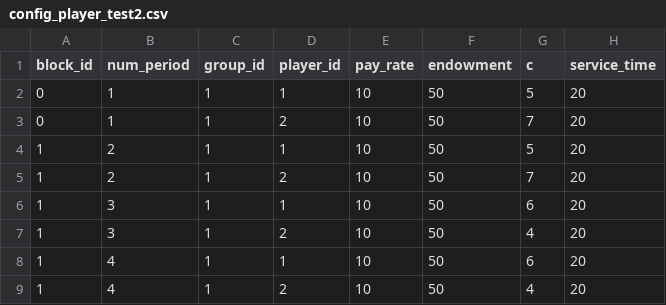
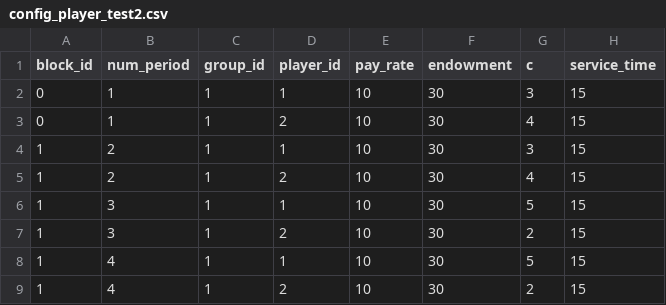
Before and after one commit to elip12/Lines_Queueing, a CSV file: configs/config_player_test2.csv, drawn as a sheet.

```diff
--- a/configs/config_player_test2.csv
+++ b/configs/config_player_test2.csv
@@ -1,9 +1,9 @@
 block_id,num_period,group_id,player_id,pay_rate,endowment,c,service_time
-0,1,1,1,10,50,5,20
-0,1,1,2,10,50,7,20
-1,2,1,1,10,50,5,20
-1,2,1,2,10,50,7,20
-1,3,1,1,10,50,6,20
-1,3,1,2,10,50,4,20
-1,4,1,1,10,50,6,20
-1,4,1,2,10,50,4,20
+0,1,1,1,10,30,3,15
+0,1,1,2,10,30,4,15
+1,2,1,1,10,30,3,15
+1,2,1,2,10,30,4,15
+1,3,1,1,10,30,5,15
+1,3,1,2,10,30,2,15
+1,4,1,1,10,30,5,15
+1,4,1,2,10,30,2,15
```
Also changed, not shown: 2 other files.
